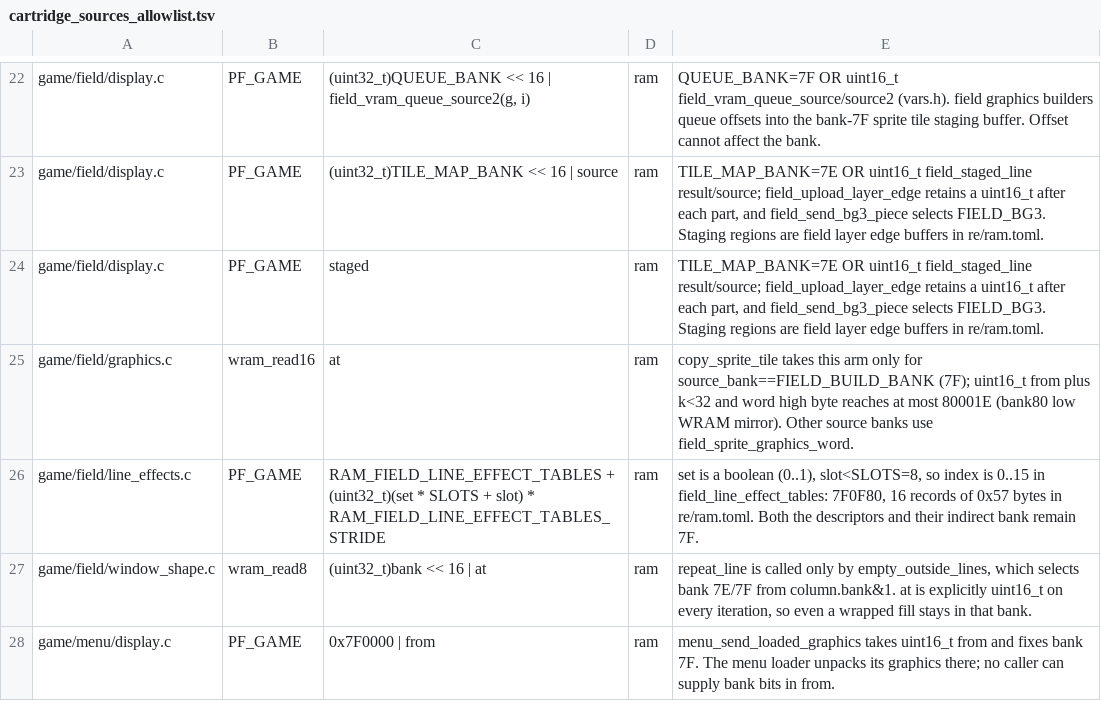
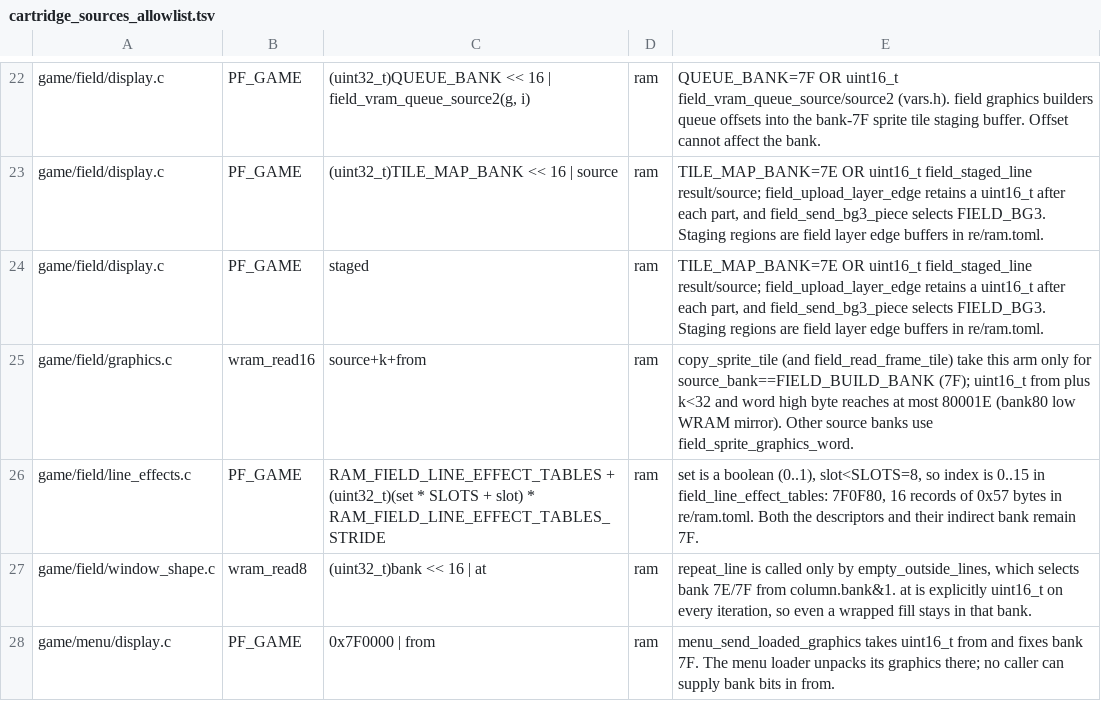
Before and after one commit to zdiemer/chrono-trigger-reimplemented, a TSV file: tools/cartridge_sources_allowlist.tsv, drawn as a sheet; only a part is shown, gaps mark what is left out.

Commit message:
Field: the frame builder's tile copied in one read and one write, each byte's time as before (#555)

```diff
--- a/tools/cartridge_sources_allowlist.tsv
+++ b/tools/cartridge_sources_allowlist.tsv
@@ -24,3 +24,3 @@ game/field/display.c	PF_GAME	(uint32_t)TILE_MAP_BANK << 16 | source	ram	TILE_MAP
 game/field/display.c	PF_GAME	staged	ram	TILE_MAP_BANK=7E OR uint16_t field_staged_line result/source; field_upload_layer_edge retains a uint16_t after each part, and field_send_bg3_piece selects FIELD_BG3. Staging regions are field layer edge buffers in re/ram.toml.
-game/field/graphics.c	wram_read16	at	ram	copy_sprite_tile takes this arm only for source_bank==FIELD_BUILD_BANK (7F); uint16_t from plus k<32 and word high byte reaches at most 80001E (bank80 low WRAM mirror). Other source banks use field_sprite_graphics_word.
+game/field/graphics.c	wram_read16	source+k+from	ram	copy_sprite_tile (and field_read_frame_tile) take this arm only for source_bank==FIELD_BUILD_BANK (7F); uint16_t from plus k<32 and word high byte reaches at most 80001E (bank80 low WRAM mirror). Other source banks use field_sprite_graphics_word.
 game/field/line_effects.c	PF_GAME	RAM_FIELD_LINE_EFFECT_TABLES + (uint32_t)(set * SLOTS + slot) * RAM_FIELD_LINE_EFFECT_TABLES_STRIDE	ram	set is a boolean (0..1), slot<SLOTS=8, so index is 0..15 in field_line_effect_tables: 7F0F80, 16 records of 0x57 bytes in re/ram.toml. Both the descriptors and their indirect bank remain 7F.
```
Also changed, not shown: 12 other files.
